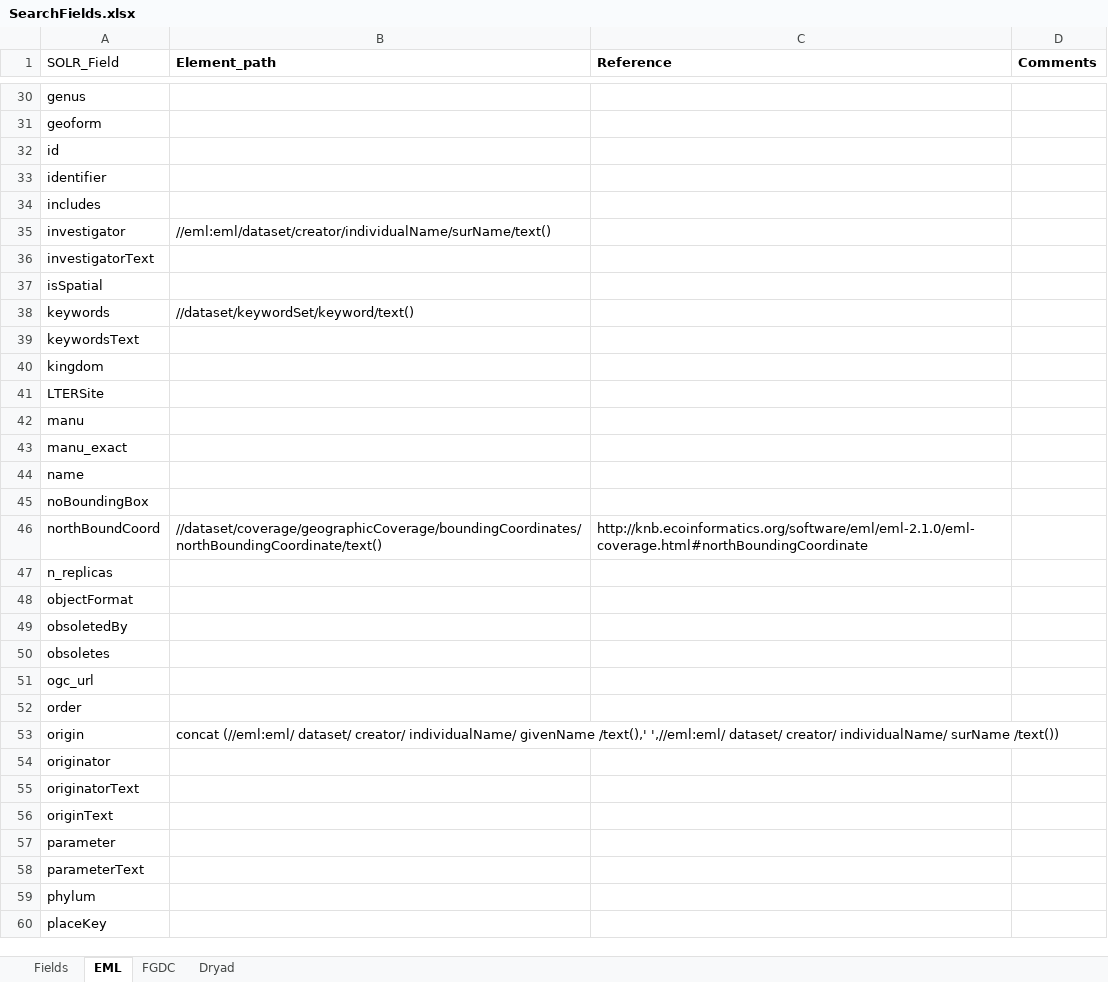
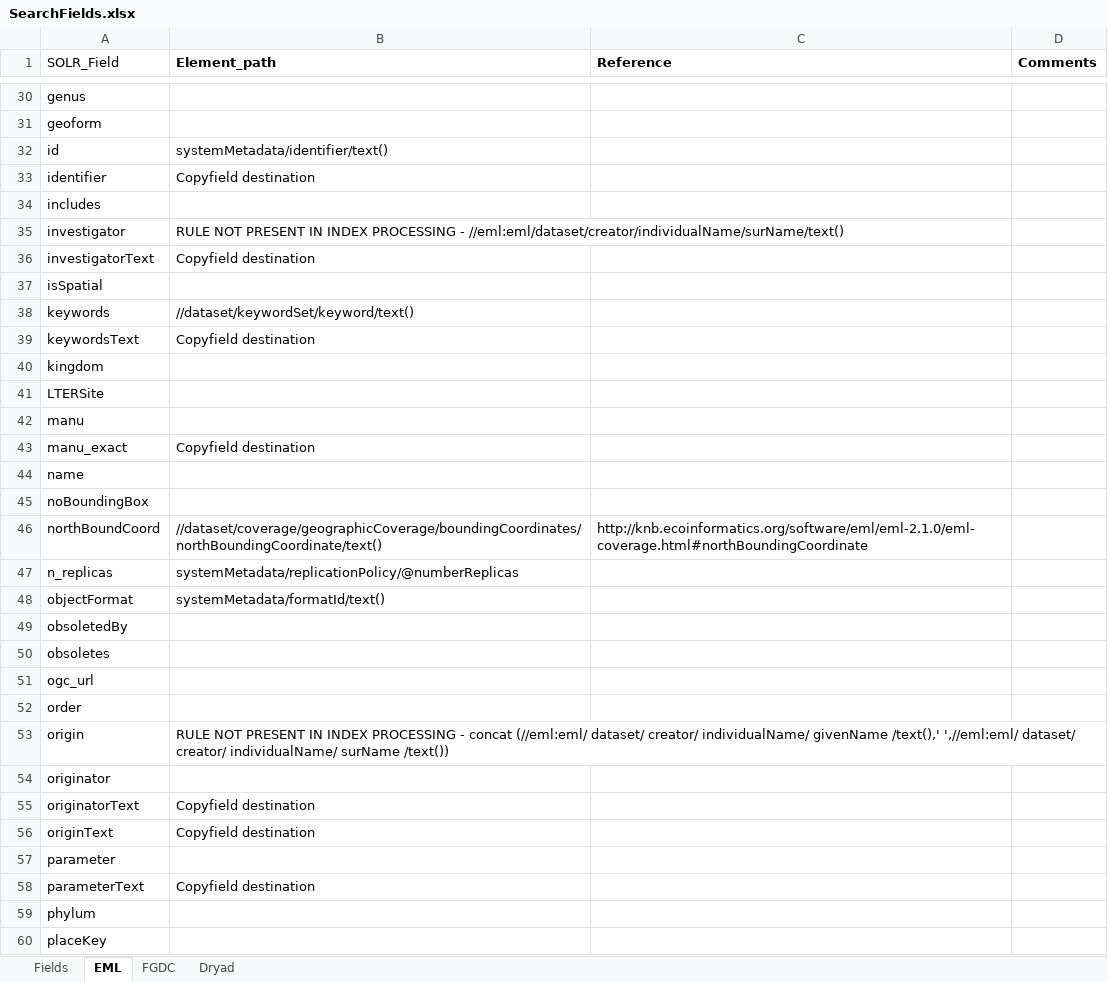
Before and after one commit to datadavev/DataONE_architecture, an Excel workbook: source/design/data/SearchFields.xlsx, sheet EML, drawn as a sheet; only a part is shown, gaps mark what is left out; values as stored, in another font and other column widths than the file's, no borders; the diff covers the shown part only; the diff names each change by its address in the sheet, - before the commit and + after, or states it on an @@ line.

Commit message:
updated EML worksheet with current xPath information used by current index processing implementation.  noted where fields are copy field destinations and where the path present in the EML worksheet is not found in the eml field definition file.

```diff
--- a/source/design/data/SearchFields.xlsx (sheet EML)
+++ b/source/design/data/SearchFields.xlsx (sheet EML)
-B32 (Element_path): (empty)
+B32 (Element_path): systemMetadata/identifier/text()
-B33 (Element_path): (empty)
+B33 (Element_path): Copyfield destination
-B35 (Element_path): //eml:eml/dataset/creator/individualName/surName/text()
+B35 (Element_path): RULE NOT PRESENT IN INDEX PROCESSING - //eml:eml/dataset/creator/individualName/surName/text()
-B36 (Element_path): (empty)
+B36 (Element_path): Copyfield destination
-B39 (Element_path): (empty)
+B39 (Element_path): Copyfield destination
-B43 (Element_path): (empty)
+B43 (Element_path): Copyfield destination
-B47 (Element_path): (empty)
+B47 (Element_path): systemMetadata/replicationPolicy/@numberReplicas
-B48 (Element_path): (empty)
+B48 (Element_path): systemMetadata/formatId/text()
-B53 (Element_path): concat (//eml:eml/…
+B53 (Element_path): RULE NOT PRESENT IN INDEX PROCESSING - concat (//eml:eml/…
-B55:B56 (Element_path): (empty)
+B55:B56 (Element_path): Copyfield destination
-B58 (Element_path): (empty)
+B58 (Element_path): Copyfield destination
```
Also changed, not shown: 42 edited cells elsewhere in this sheet.
